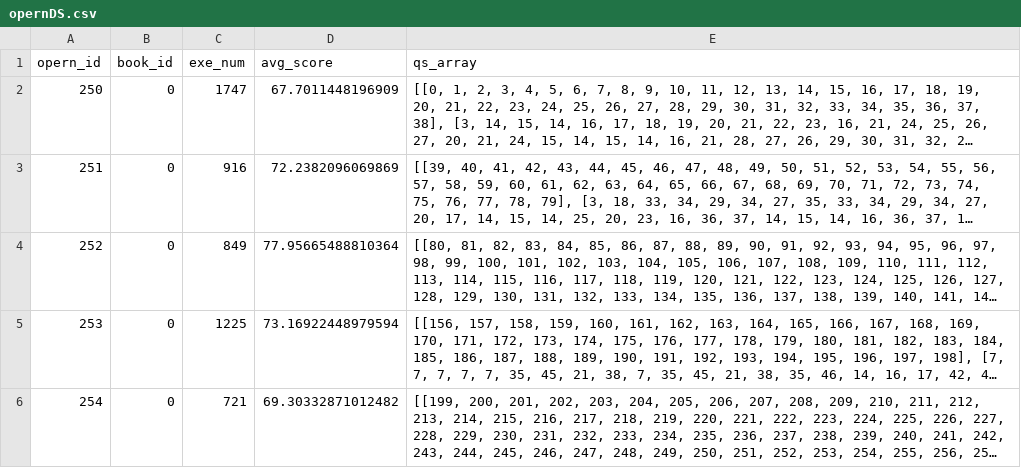
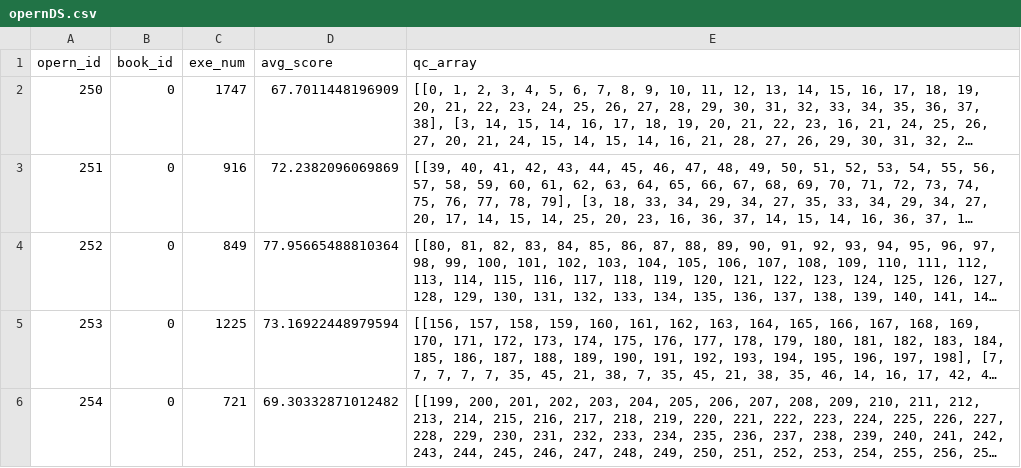
Before and after one commit to itec-hust/singKT-dataset, a CSV file: opernDS.csv, drawn as a sheet; only a part is shown; long unchanged cells end in …; the diff names each change by its address in the sheet, - before the commit and + after, or states it on an @@ line.

Commit message:
Update opernDS.csv

```diff
--- a/opernDS.csv
+++ b/opernDS.csv
-E1: qs_array
+E1: qc_array
```
